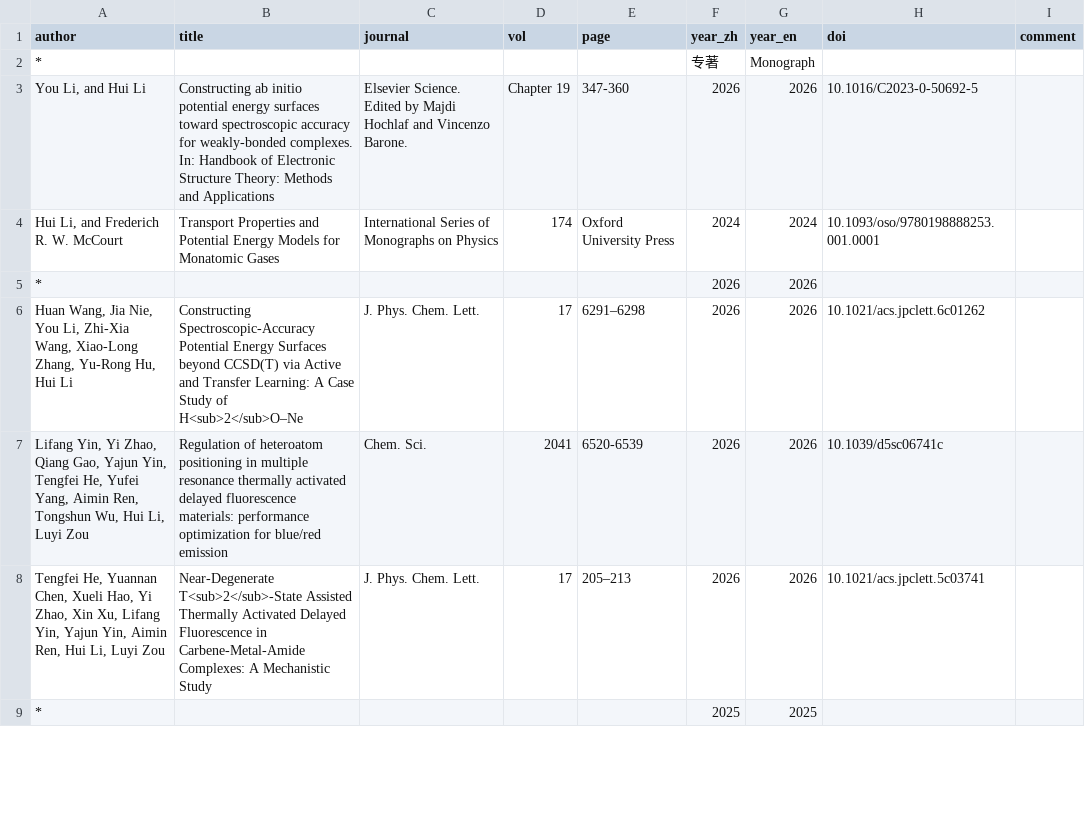
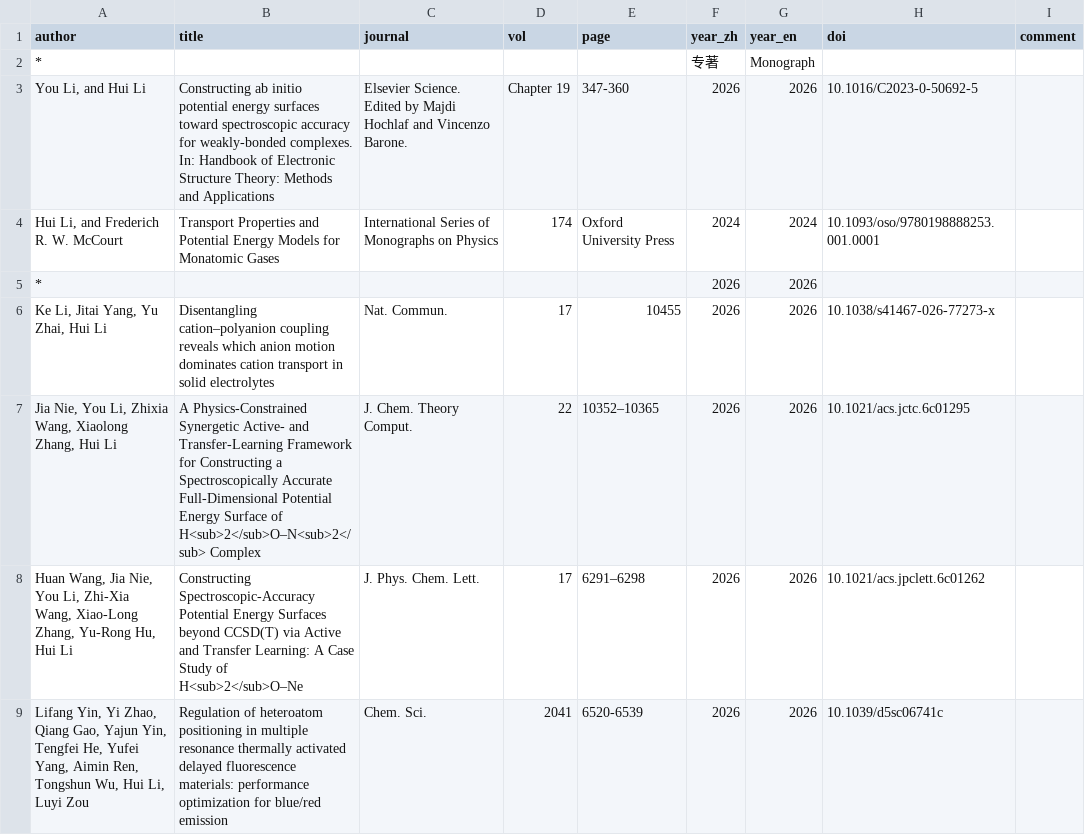
Before and after one commit to huili-group/huili-group.github.io, a CSV file: data/pub.csv, drawn as a sheet; only a part is shown; the shorter side is filled out with more unchanged rows; the diff names each change by its address in the sheet, - before the commit and + after, or states it on an @@ line.

Commit message:
Update pub.csv

```diff
--- a/data/pub.csv
+++ b/data/pub.csv
+row 6: Ke Li, Jitai Yang, Yu Zhai, Hui Li | Disentangling cation–polyanion coupling reveals which anion motion dominates cation transport in solid electrolytes | Nat. Commun. | 17 | 10455 | 2026 | 2026 | 10.1038/s41467-026-77273-x
+row 7: Jia Nie, You Li, Zhixia Wang, Xiaolong Zhang, Hui Li | A Physics-Constrained Synergetic Active- and Transfer-Learning Framework for Constructing a Spectroscopically Accurate Full-Dimensional Potential Energy Surface of H<sub>2</sub>O–N<sub>2</sub> Complex | J. Chem. Theory Comput. | 22 | 10352–10365 | 2026 | 2026 | 10.1021/acs.jctc.6c01295
```
